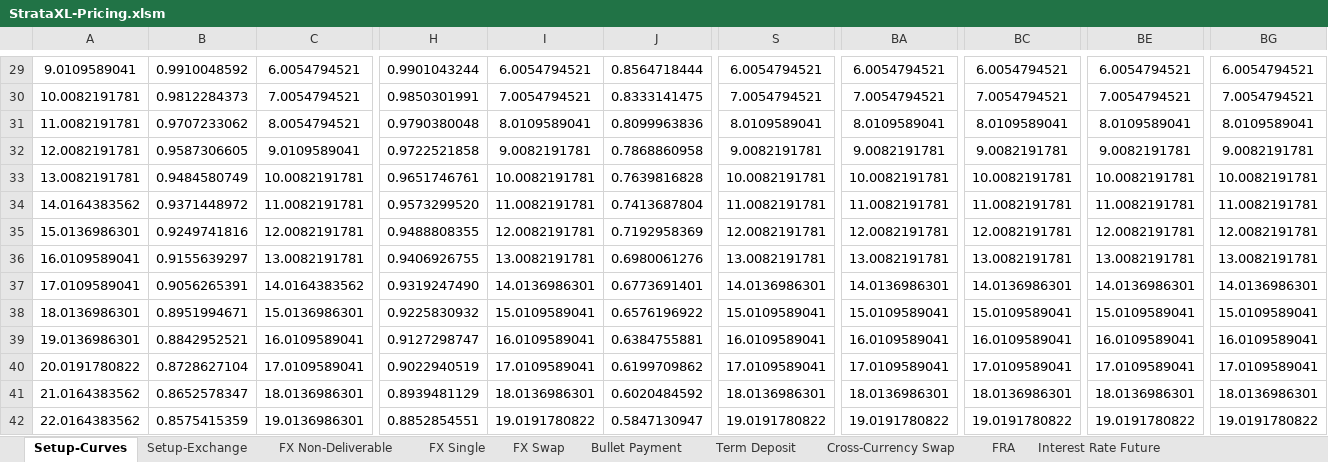
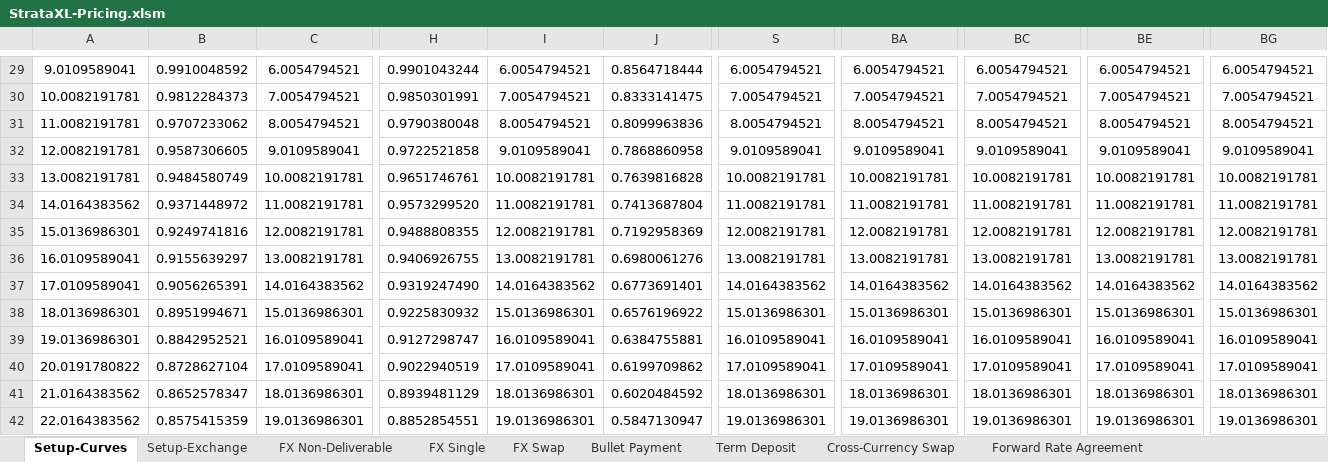
Before and after one commit to TommasoBelluzzo/StrataXL, an Excel workbook: StrataXL/StrataXL-Pricing.xlsm, sheet Setup-Curves, drawn as a sheet; only a part is shown, gaps mark what is left out; values as stored, in another font and other column widths than the file's, no borders; the diff covers the shown part only; the diff names each change by its address in the sheet, - before the commit and + after, or states it on an @@ line.

```diff
--- a/StrataXL/StrataXL-Pricing.xlsm (sheet Setup-Curves)
+++ b/StrataXL/StrataXL-Pricing.xlsm (sheet Setup-Curves)
-sheet tab: FRA
+sheet tab: Forward Rate Agreement
-I31: 8.0109589041
+I31: 8.0054794521
-S31: 8.0109589041
+S31: 8.0054794521
-BA31: 8.0109589041
+BA31: 8.0054794521
-BC31: 8.0109589041
+BC31: 8.0054794521
-BE31: 8.0109589041
+BE31: 8.0054794521
-BG31: 8.0109589041
+BG31: 8.0054794521
-I32: 9.0082191781
+I32: 9.0109589041
-S32: 9.0082191781
+S32: 9.0109589041
-BA32: 9.0082191781
+BA32: 9.0109589041
-BC32: 9.0082191781
+BC32: 9.0109589041
-BE32: 9.0082191781
+BE32: 9.0109589041
-BG32: 9.0082191781
+BG32: 9.0109589041
-I37: 14.0136986301
+I37: 14.0164383562
-S37: 14.0136986301
+S37: 14.0164383562
-BA37: 14.0136986301
+BA37: 14.0164383562
-BC37: 14.0136986301
+BC37: 14.0164383562
-BE37: 14.0136986301
+BE37: 14.0164383562
-BG37: 14.0136986301
+BG37: 14.0164383562
-I38: 15.0109589041
+I38: 15.0136986301
-S38: 15.0109589041
+S38: 15.0136986301
-BA38: 15.0109589041
+BA38: 15.0136986301
-BC38: 15.0109589041
+BC38: 15.0136986301
-BE38: 15.0109589041
+BE38: 15.0136986301
-BG38: 15.0109589041
+BG38: 15.0136986301
-I42: 19.0191780822
+I42: 19.0136986301
-S42: 19.0191780822
+S42: 19.0136986301
-BA42: 19.0191780822
+BA42: 19.0136986301
-BC42: 19.0191780822
+BC42: 19.0136986301
-BE42: 19.0191780822
+BE42: 19.0136986301
-BG42: 19.0191780822
+BG42: 19.0136986301
```
Also changed, not shown: 284 edited cells elsewhere in this sheet, sheet Interest Rate Future, StrataXL/StrataXL-Calibration.xlsm, 4 other files.
